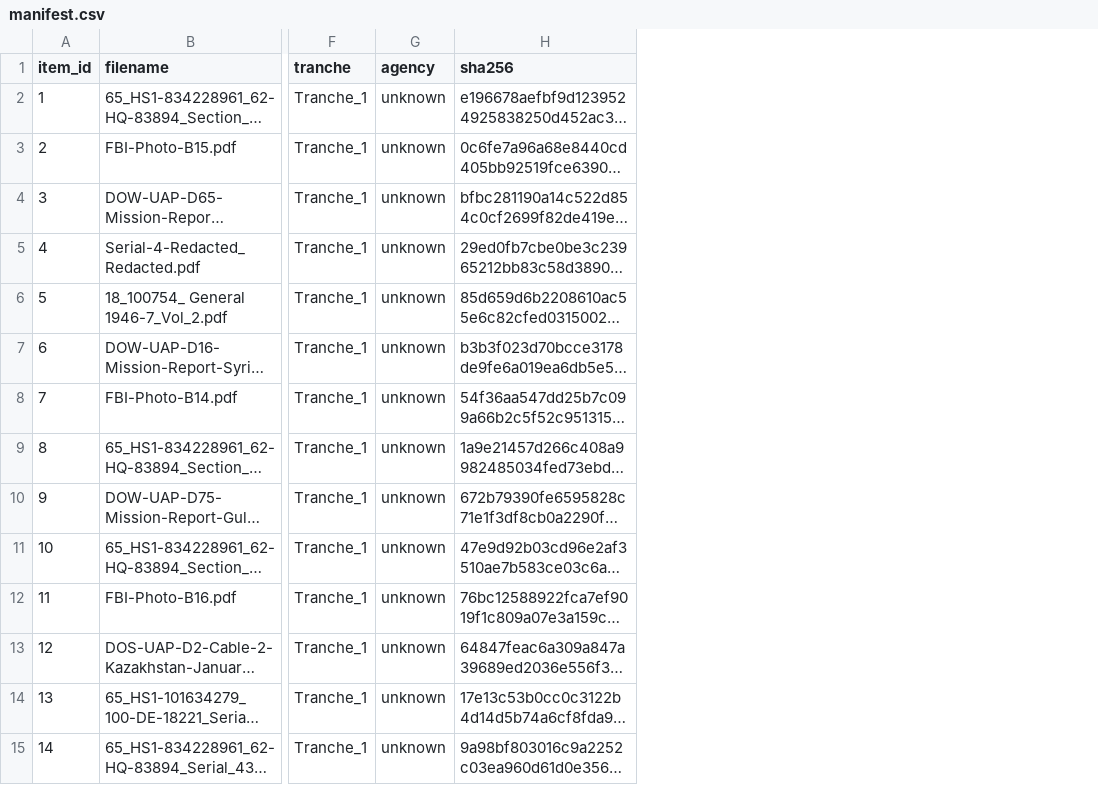
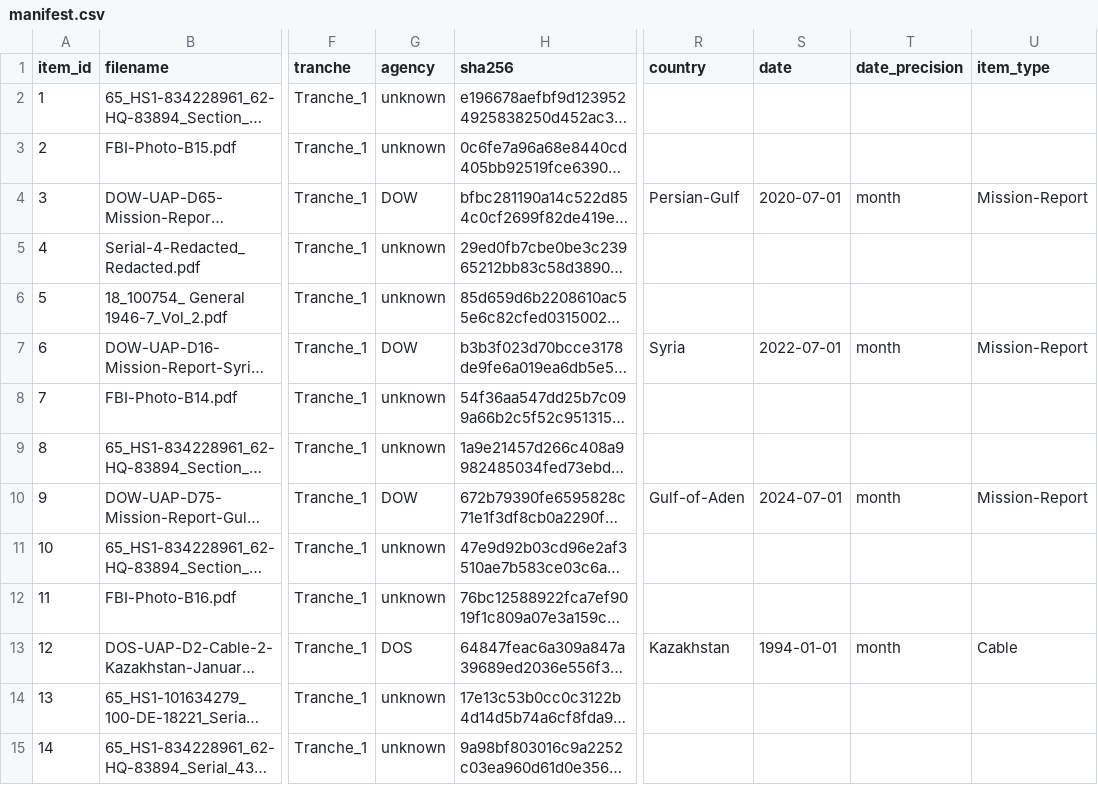
Before and after one commit to EurydiceWrites/ARGUS, a CSV file: data/manifest.csv, drawn as a sheet; only a part is shown, gaps mark what is left out; long unchanged cells end in …; the diff covers the shown part only; the diff names each change by its address in the sheet, - before the commit and + after, or states it on an @@ line.

```diff
--- a/data/manifest.csv
+++ b/data/manifest.csv
+column R (country), rows 4-13: Persian-Gulf |  |  | Syria |  |  | Gulf-of-Aden |  |  | Kazakhstan
+column S (date), rows 4-13: 2020-07-01 |  |  | 2022-07-01 |  |  | 2024-07-01 |  |  | 1994-01-01
+column T (date_precision), rows 4-13: month |  |  | month |  |  | month |  |  | month
+column U (item_type), rows 4-13: Mission-Report |  |  | Mission-Report |  |  | Mission-Report |  |  | Cable
-G4 (agency): unknown
+G4 (agency): DOW
-G7 (agency): unknown
+G7 (agency): DOW
-G10 (agency): unknown
+G10 (agency): DOW
-G13 (agency): unknown
+G13 (agency): DOS
```
Also changed, not shown: 49 edited cells elsewhere in this file, 5 other files.
